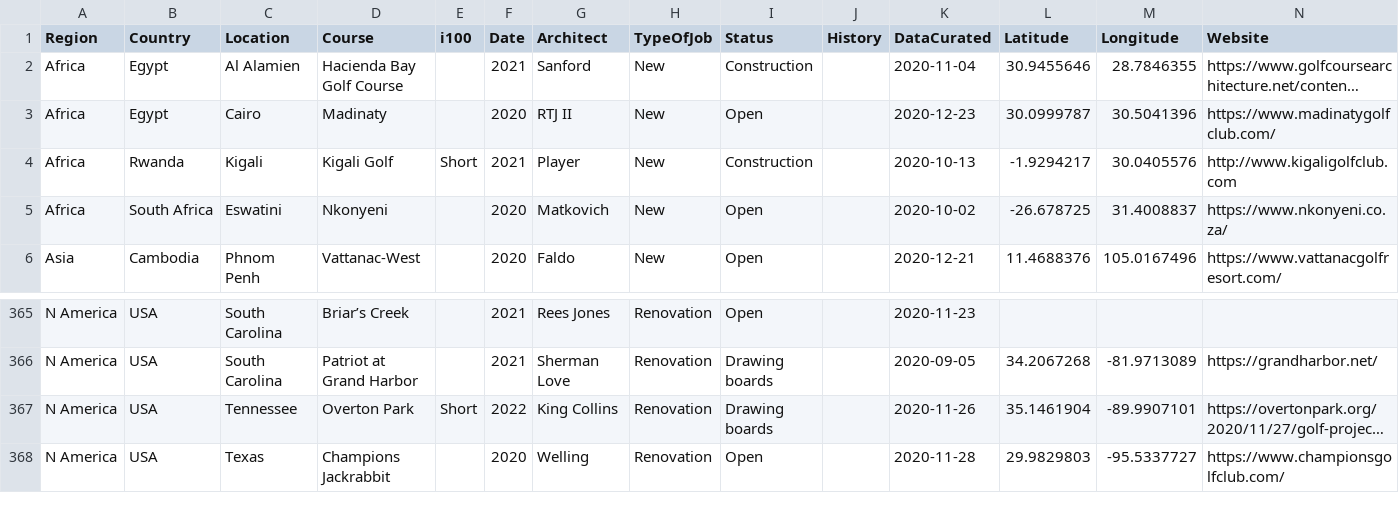
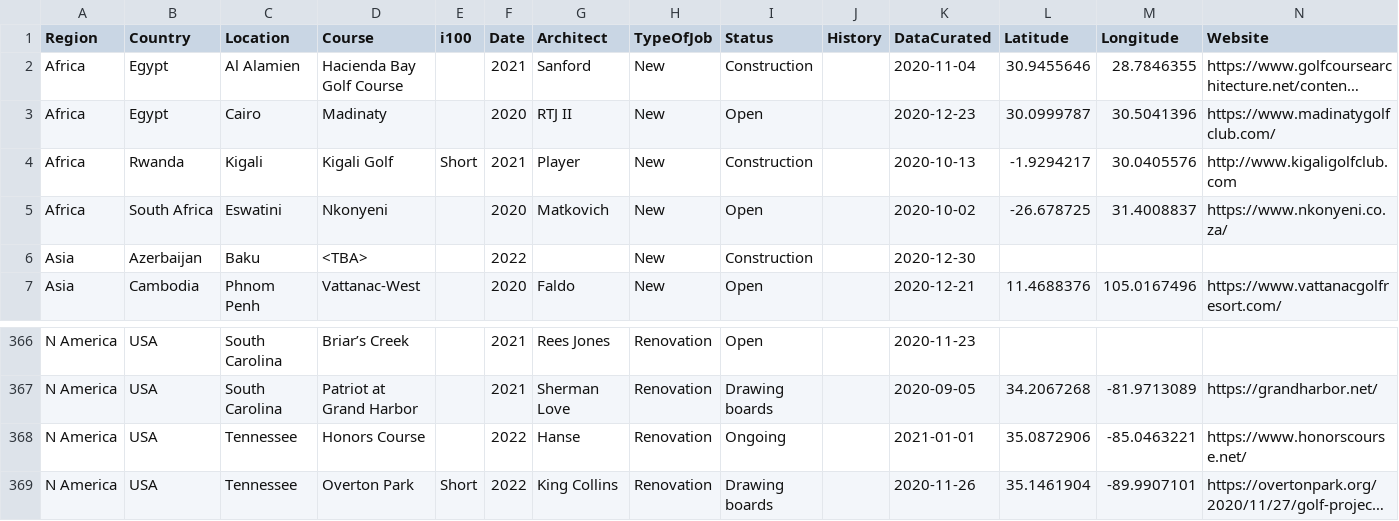
Before and after one commit to thomasvbrown/fescue.github.io, a CSV file: _data/allGolf.csv, drawn as a sheet; only a part is shown, gaps mark what is left out; the shorter side is filled out with more unchanged rows; long unchanged cells end in …; rows hold the shown columns only; the diff names each change by its address in the sheet, - before the commit and + after, or states it on an @@ line.

Commit message:
Update allGolf.csv

```diff
--- a/_data/allGolf.csv
+++ b/_data/allGolf.csv
+row 6: Asia | Azerbaijan | Baku | <TBA> |  | 2022 |  | New | Construction |  | 2020-12-30
+row 368: N America | USA | Tennessee | Honors Course |  | 2022 | Hanse | Renovation | Ongoing |  | 2021-01-01 | 35.0872906 | -85.0463221 | https://www.honorscourse.net/
```
